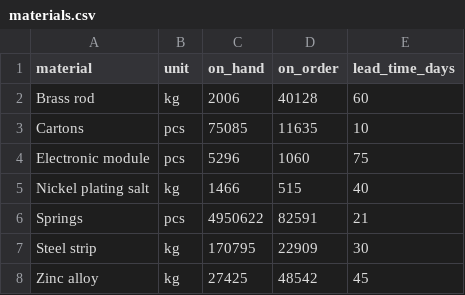
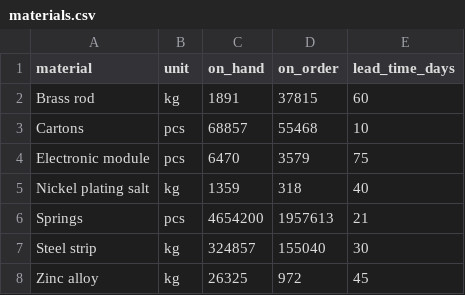
Before and after one commit to abdooo131/IA, a CSV file: asg-planning-desk/sample-data/materials.csv, drawn as a sheet.

```diff
--- a/asg-planning-desk/sample-data/materials.csv
+++ b/asg-planning-desk/sample-data/materials.csv
@@ -1,8 +1,8 @@
 material,unit,on_hand,on_order,lead_time_days
-Brass rod,kg,2006,40128,60
-Cartons,pcs,75085,11635,10
-Electronic module,pcs,5296,1060,75
-Nickel plating salt,kg,1466,515,40
-Springs,pcs,4950622,82591,21
-Steel strip,kg,170795,22909,30
-Zinc alloy,kg,27425,48542,45
+Brass rod,kg,1891,37815,60
+Cartons,pcs,68857,55468,10
+Electronic module,pcs,6470,3579,75
+Nickel plating salt,kg,1359,318,40
+Springs,pcs,4654200,1957613,21
+Steel strip,kg,324857,155040,30
+Zinc alloy,kg,26325,972,45
```
Also changed, not shown: asg-planning-desk/sample-data/dealers.csv, asg-planning-desk/sample-data/events.csv, 12 other files.
